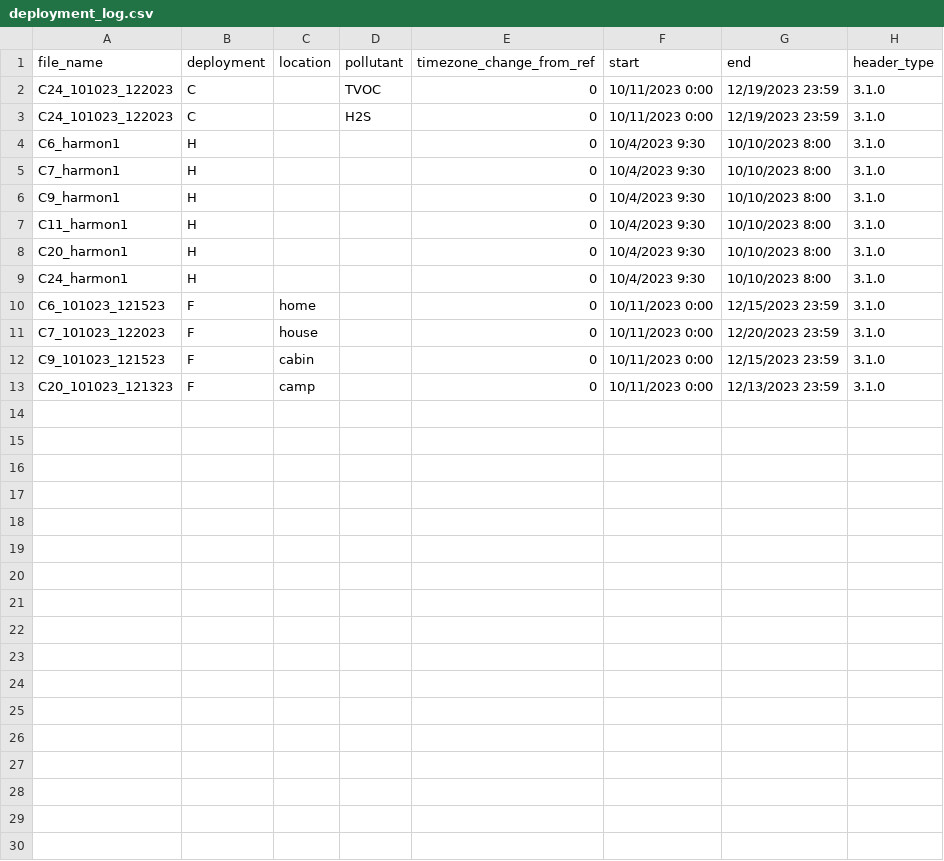
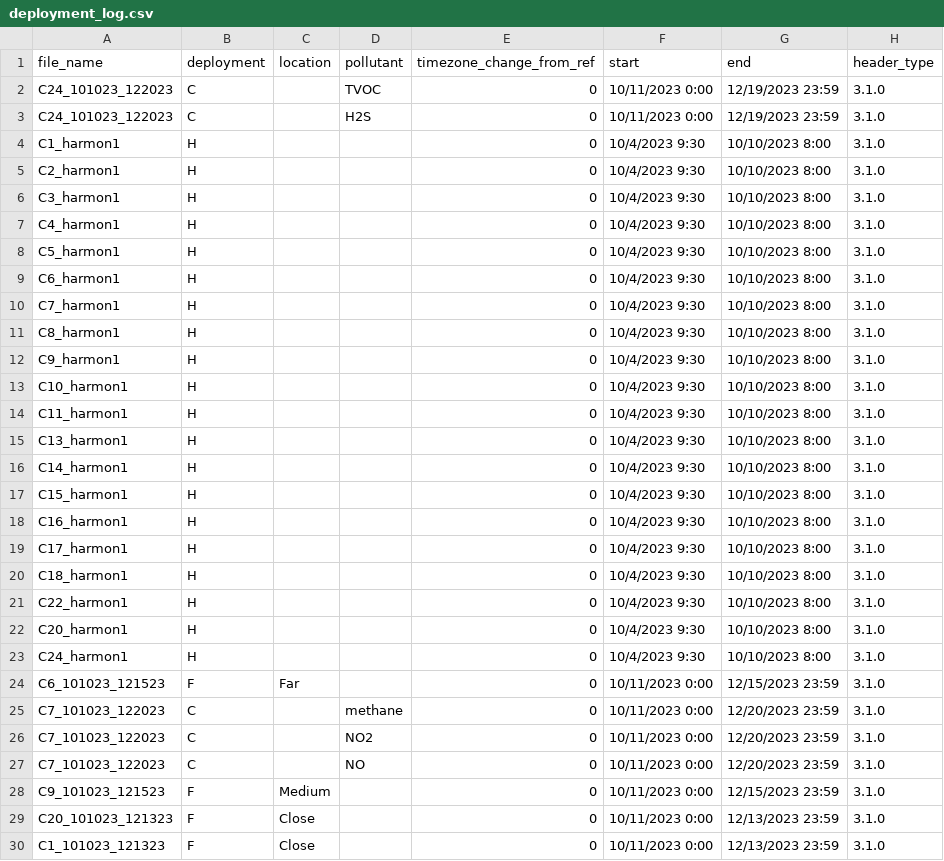
Before and after one commit to cafr1977/MPC_python, a CSV file: deployment_log.csv, drawn as a sheet; only a part is shown; the diff covers the shown part only.

```diff
--- a/deployment_log.csv
+++ b/deployment_log.csv
@@ -3,11 +3,28 @@ C24_101023_122023,C,,TVOC,0,10/11/2023 0:00,12/19/2023 23:59,3.1.0
 C24_101023_122023,C,,H2S,0,10/11/2023 0:00,12/19/2023 23:59,3.1.0
+C1_harmon1,H,,,0,10/4/2023 9:30,10/10/2023 8:00,3.1.0
+C2_harmon1,H,,,0,10/4/2023 9:30,10/10/2023 8:00,3.1.0
+C3_harmon1,H,,,0,10/4/2023 9:30,10/10/2023 8:00,3.1.0
+C4_harmon1,H,,,0,10/4/2023 9:30,10/10/2023 8:00,3.1.0
+C5_harmon1,H,,,0,10/4/2023 9:30,10/10/2023 8:00,3.1.0
 C6_harmon1,H,,,0,10/4/2023 9:30,10/10/2023 8:00,3.1.0
 C7_harmon1,H,,,0,10/4/2023 9:30,10/10/2023 8:00,3.1.0
+C8_harmon1,H,,,0,10/4/2023 9:30,10/10/2023 8:00,3.1.0
 C9_harmon1,H,,,0,10/4/2023 9:30,10/10/2023 8:00,3.1.0
+C10_harmon1,H,,,0,10/4/2023 9:30,10/10/2023 8:00,3.1.0
 C11_harmon1,H,,,0,10/4/2023 9:30,10/10/2023 8:00,3.1.0
+C13_harmon1,H,,,0,10/4/2023 9:30,10/10/2023 8:00,3.1.0
+C14_harmon1,H,,,0,10/4/2023 9:30,10/10/2023 8:00,3.1.0
+C15_harmon1,H,,,0,10/4/2023 9:30,10/10/2023 8:00,3.1.0
+C16_harmon1,H,,,0,10/4/2023 9:30,10/10/2023 8:00,3.1.0
+C17_harmon1,H,,,0,10/4/2023 9:30,10/10/2023 8:00,3.1.0
+C18_harmon1,H,,,0,10/4/2023 9:30,10/10/2023 8:00,3.1.0
+C22_harmon1,H,,,0,10/4/2023 9:30,10/10/2023 8:00,3.1.0
 C20_harmon1,H,,,0,10/4/2023 9:30,10/10/2023 8:00,3.1.0
 C24_harmon1,H,,,0,10/4/2023 9:30,10/10/2023 8:00,3.1.0
-C6_101023_121523,F,home,,0,10/11/2023 0:00,12/15/2023 23:59,3.1.0
-C7_101023_122023,F,house,,0,10/11/2023 0:00,12/20/2023 23:59,3.1.0
-C9_101023_121523,F,cabin,,0,10/11/2023 0:00,12/15/2023 23:59,3.1.0
-C20_101023_121323,F,camp,,0,10/11/2023 0:00,12/13/2023 23:59,3.1.0
+C6_101023_121523,F,Far,,0,10/11/2023 0:00,12/15/2023 23:59,3.1.0
+C7_101023_122023,C,,methane,0,10/11/2023 0:00,12/20/2023 23:59,3.1.0
+C7_101023_122023,C,,NO2,0,10/11/2023 0:00,12/20/2023 23:59,3.1.0
+C7_101023_122023,C,,NO,0,10/11/2023 0:00,12/20/2023 23:59,3.1.0
+C9_101023_121523,F,Medium,,0,10/11/2023 0:00,12/15/2023 23:59,3.1.0
+C20_101023_121323,F,Close,,0,10/11/2023 0:00,12/13/2023 23:59,3.1.0
+C1_101023_121323,F,Close,,0,10/11/2023 0:00,12/13/2023 23:59,3.1.0
```
Also changed, not shown: 7 added rows elsewhere in this file, 4 other files.
